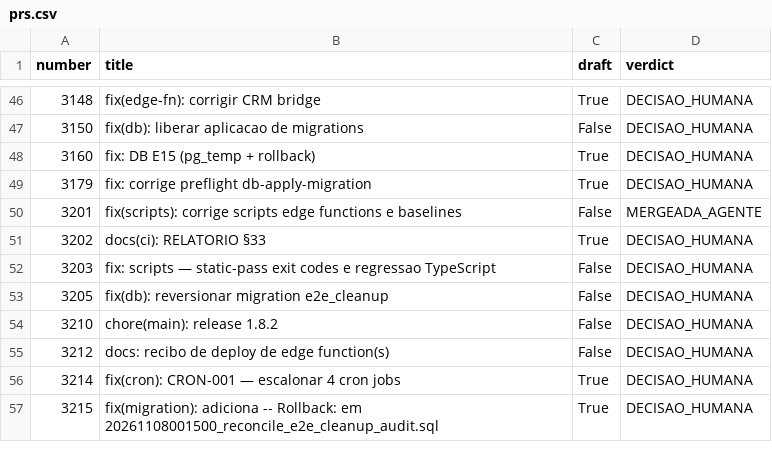
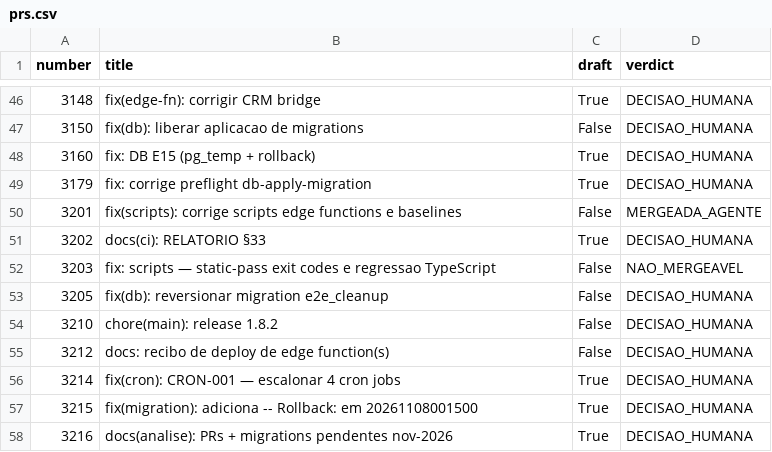
Before and after one commit to adm01-debug/Promo_Gifts_V4, a CSV file: analise-prs/prs.csv, drawn as a sheet; only a part is shown, gaps mark what is left out.

Commit message:
chore(analise-prs): session4 — dossiers completos + baseline 1d3dafae

```diff
--- a/analise-prs/prs.csv
+++ b/analise-prs/prs.csv
@@ -51,3 +51,3 @@ number,title,draft,verdict
 3202,docs(ci): RELATORIO §33,True,DECISAO_HUMANA
-3203,fix: scripts — static-pass exit codes e regressao TypeScript,False,DECISAO_HUMANA
+3203,fix: scripts — static-pass exit codes e regressao TypeScript,False,NAO_MERGEAVEL
 3205,fix(db): reversionar migration e2e_cleanup,False,DECISAO_HUMANA
@@ -56,2 +56,3 @@ number,title,draft,verdict
 3214,fix(cron): CRON-001 — escalonar 4 cron jobs,True,DECISAO_HUMANA
-3215,fix(migration): adiciona -- Rollback: em 20261108001500_reconcile_e2e_cleanup_audit.sql,True,DECISAO_HUMANA
+3215,fix(migration): adiciona -- Rollback: em 20261108001500,True,DECISAO_HUMANA
+3216,docs(analise): PRs + migrations pendentes nov-2026,True,DECISAO_HUMANA
```
Also changed, not shown: 32 other files.
